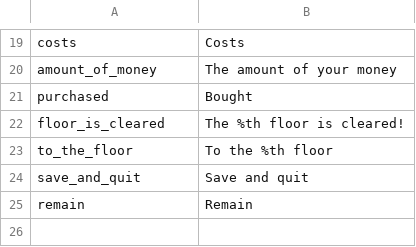
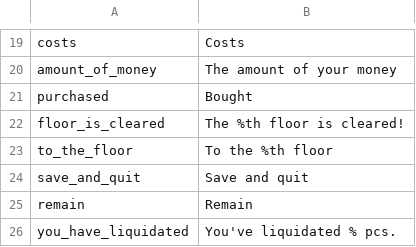
Before and after one commit to thisisfabrics/Fan, a CSV file: data/media/strings/en.csv, drawn as a sheet; only a part is shown, gaps mark what is left out; the diff names each change by its address in the sheet, - before the commit and + after, or states it on an @@ line.

```diff
--- a/data/media/strings/en.csv
+++ b/data/media/strings/en.csv
+row 26: you_have_liquidated | You've liquidated % pcs.
```
Also changed, not shown: data/media/strings/ru.csv, 5 other files.
